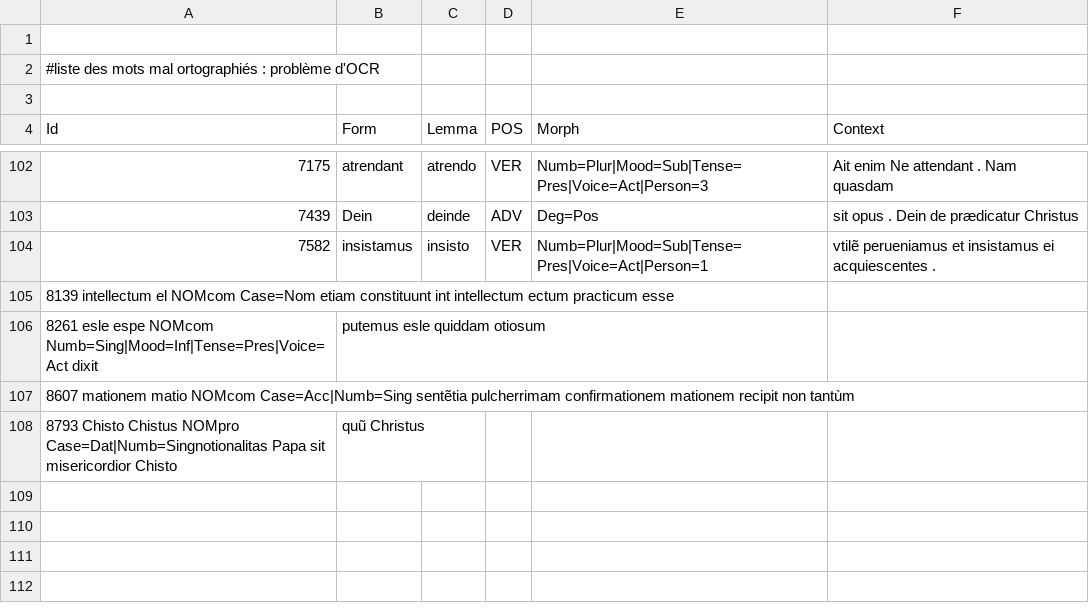
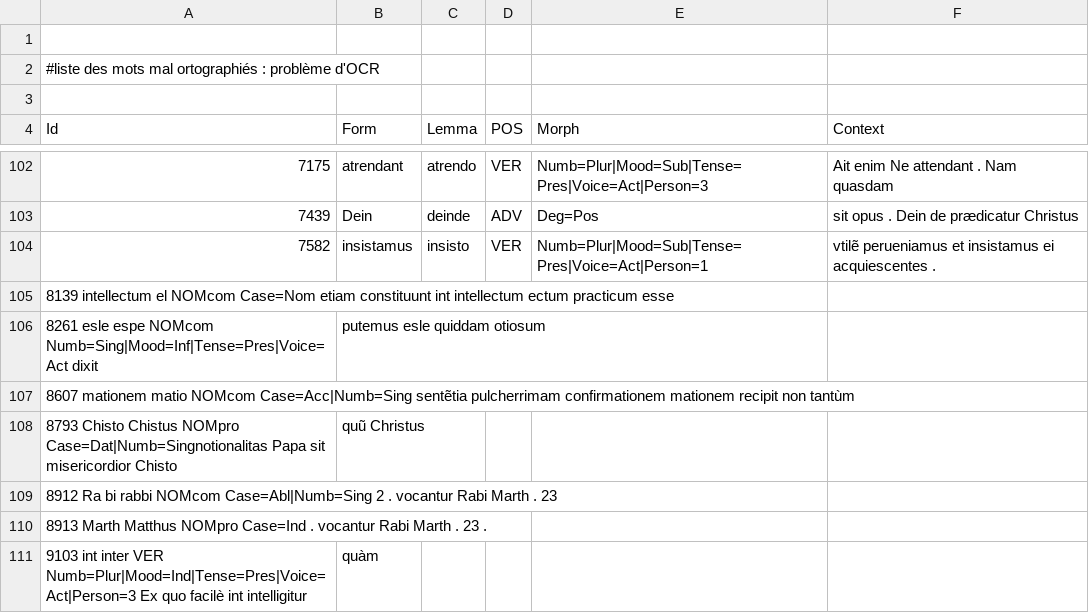
Before and after one commit to FourbeFlo/Lemmatisation, a CSV file: OCR_Fail.csv, drawn as a sheet; only a part is shown, gaps mark what is left out; the diff names each change by its address in the sheet, - before the commit and + after, or states it on an @@ line.

```diff
--- a/OCR_Fail.csv
+++ b/OCR_Fail.csv
+row 109: 8912 Ra bi rabbi NOMcom Case=Abl|Numb=Sing 2 . vocantur Rabi Marth . 23
+row 110: 8913 Marth Matthus NOMpro Case=Ind . vocantur Rabi Marth . 23 .
+row 111: 9103 int inter VER Numb=Plur|Mood=Ind|Tense=Pres|Voice=Act|Person=3 Ex quo facilè int intelligitur | quàm
```
Also changed, not shown: Dictionary.csv, livre-biblique.csv, 3 other files.
